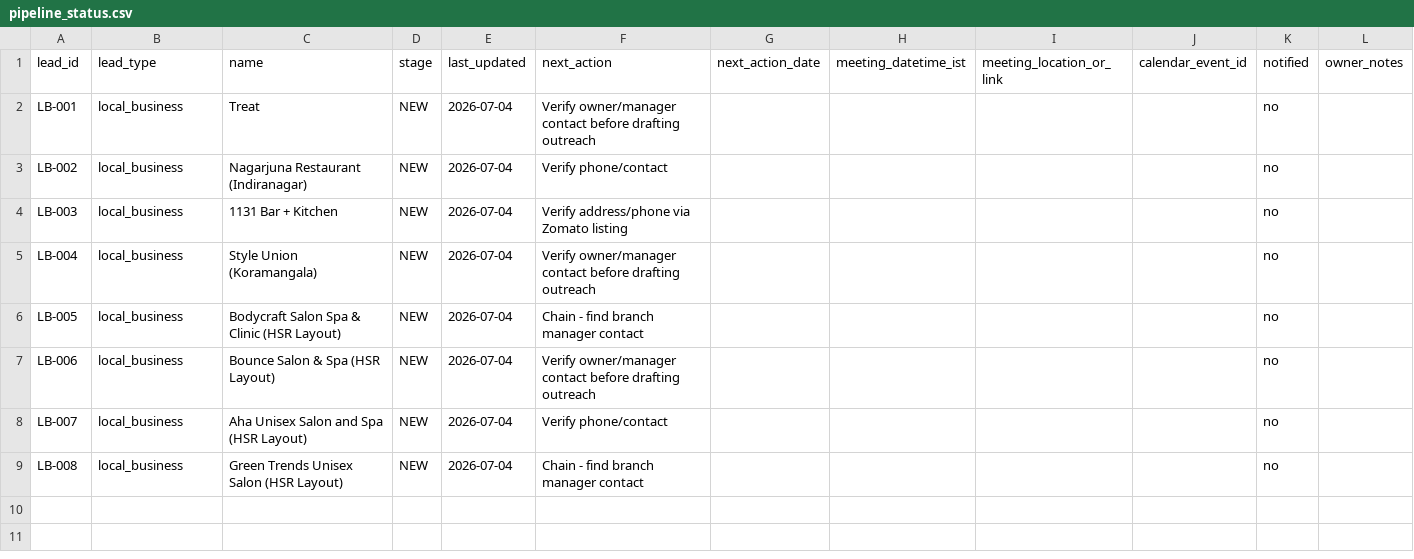
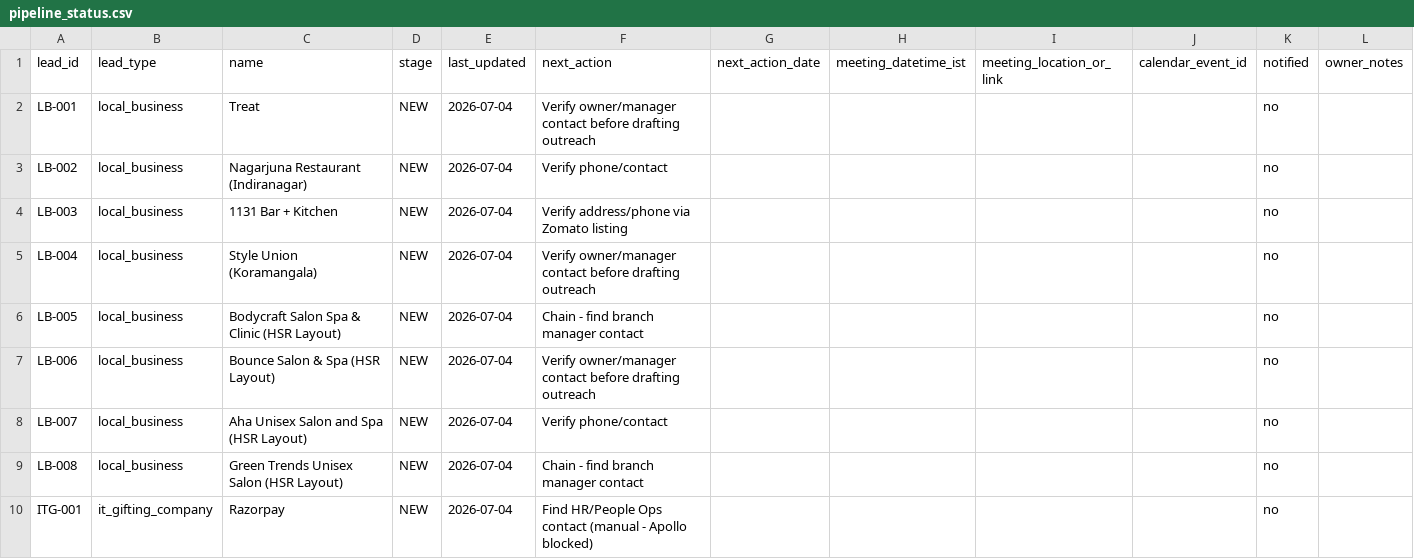
Before and after one commit to yashwanthkumar644-cmd/https-vscode-d66969a3-0afa-4da2-b5d2-0378d24097a5.preview.emergentagent.com-, a CSV file: tracking/pipeline_status.csv, drawn as a sheet; the diff names each change by its address in the sheet, - before the commit and + after, or states it on an @@ line.

```diff
--- a/tracking/pipeline_status.csv
+++ b/tracking/pipeline_status.csv
+row 10: ITG-001 | it_gifting_company | Razorpay | NEW | 2026-07-04 | Find HR/People Ops contact (manual - Apollo blocked) |  |  |  |  | no
```
Also changed, not shown: leads/it_gifting_companies/tracker.csv, 1 other file.
